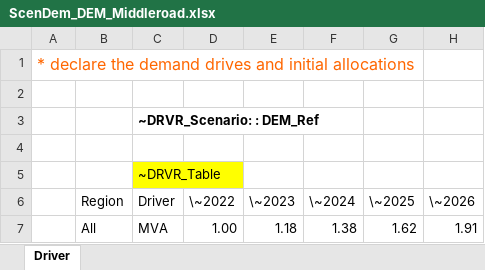
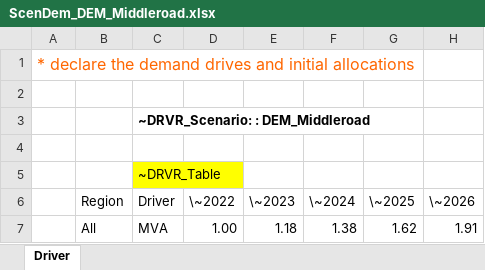
Before and after one commit to Tamenew/MANU2025, an Excel workbook: SuppXLS/Demands/ScenDem_DEM_Middleroad.xlsx, sheet Driver, drawn as a sheet; only a part is shown; values as stored, in another font and other column widths than the file's, no borders; charts and pictures not drawn; the diff names each change by its address in the sheet, - before the commit and + after, or states it on an @@ line.

```diff
--- a/SuppXLS/Demands/ScenDem_DEM_Middleroad.xlsx (sheet Driver)
+++ b/SuppXLS/Demands/ScenDem_DEM_Middleroad.xlsx (sheet Driver)
-C3 (Driver): ~DRVR_Scenario: : DEM_Ref
+C3 (Driver): ~DRVR_Scenario: : DEM_Middleroad
```
Also changed, not shown: SuppXLS/Demands/ScenDem_DEM_SETs.xlsx, 7 other files.
